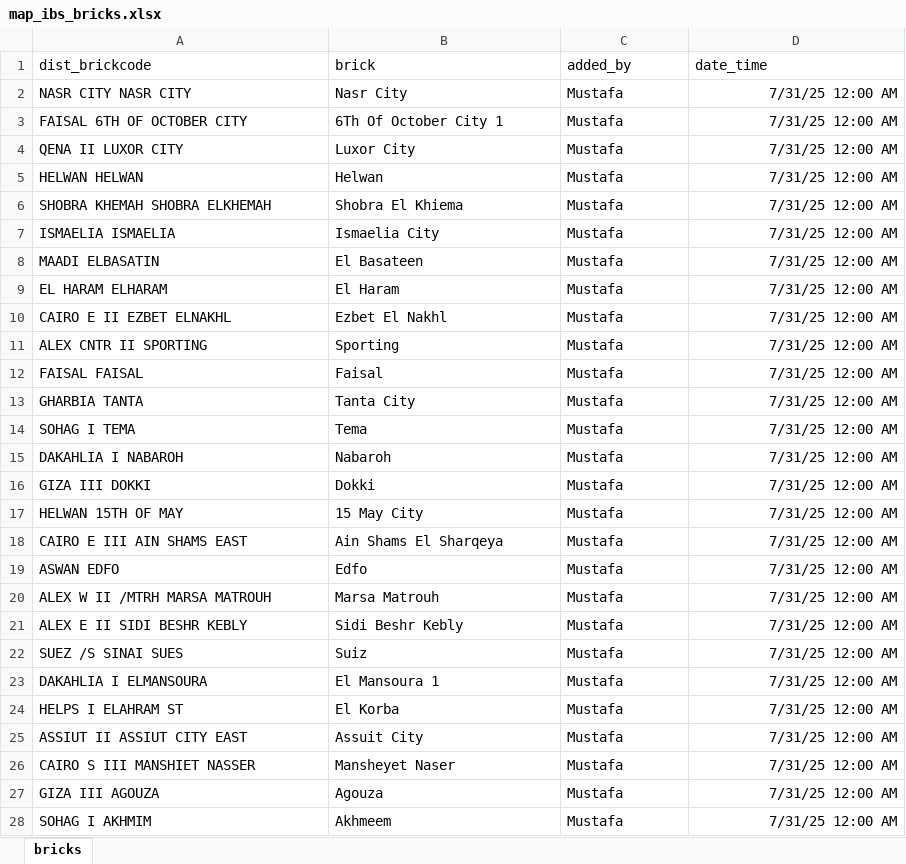
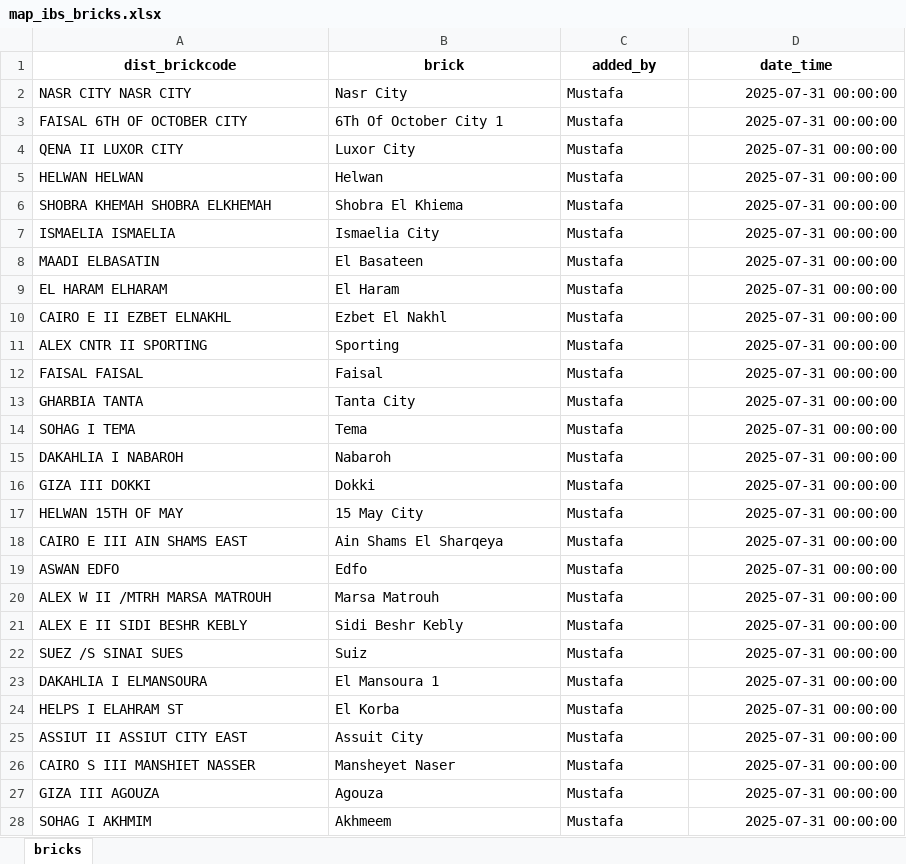
Before and after one commit to mustafasava/Sales_repo, an Excel workbook: mapping/map_ibs_bricks.xlsx, sheet bricks, drawn as a sheet; only a part is shown; values as stored, in another font and other column widths than the file's, no borders; the diff covers the shown part only; the diff names each change by its address in the sheet, - before the commit and + after, or states it on an @@ line.

Commit message:
Update map_ibs_bricks.xlsx

```diff
--- a/mapping/map_ibs_bricks.xlsx (sheet bricks)
+++ b/mapping/map_ibs_bricks.xlsx (sheet bricks)
@@ A1:D1 bold: off → on, alignment: left → center @@
-D2:D28 (date_time): 7/31/25 12:00 AM
+D2:D28 (date_time): 2025-07-31 00:00:00
```
Also changed, not shown: 6 added rows and 392 edited cells elsewhere in this sheet.
